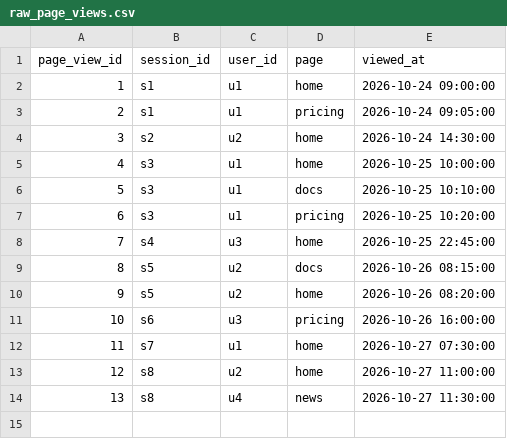
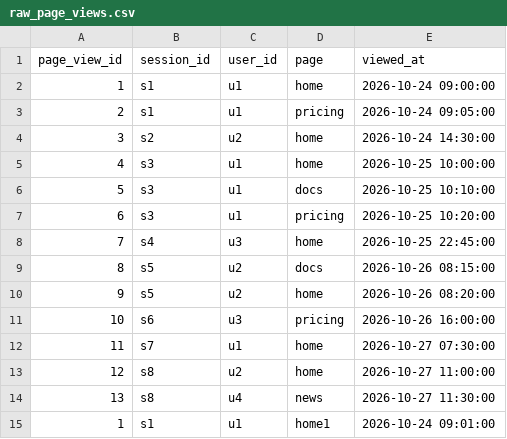
Before and after one commit to rahiman365/dbt_project, a CSV file: seeds/raw_page_views.csv, drawn as a sheet; the diff names each change by its address in the sheet, - before the commit and + after, or states it on an @@ line.

```diff
--- a/seeds/raw_page_views.csv
+++ b/seeds/raw_page_views.csv
+row 15: 1 | s1 | u1 | home1 | 2026-10-24 09:01:00
```
Also changed, not shown: 4 other files.
